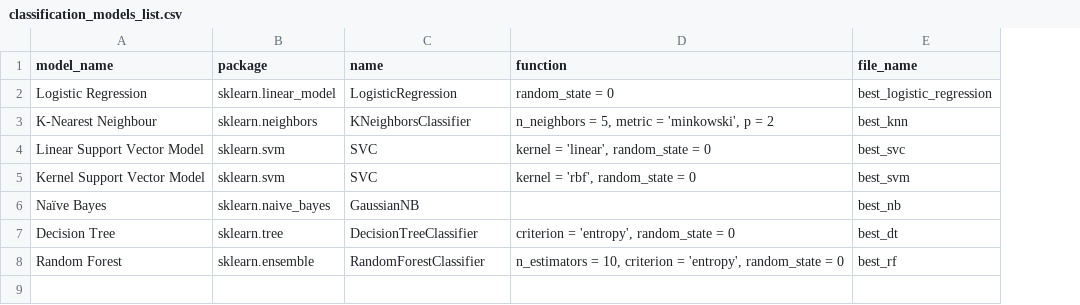
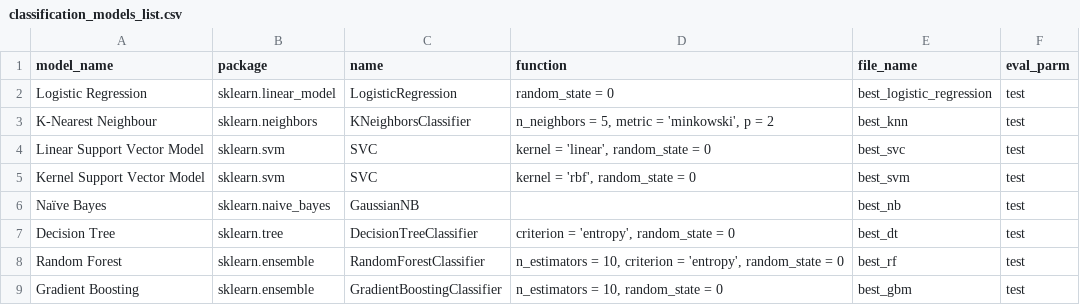
Before and after one commit to abhaychitnis/Titanic, a CSV file: classification_models_list.csv, drawn as a sheet; the diff names each change by its address in the sheet, - before the commit and + after, or states it on an @@ line.

Commit message:
Major changes to use GridSearchCV
Used GridSearchCV for optimizing models

```diff
--- a/classification_models_list.csv
+++ b/classification_models_list.csv
+column F (eval_parm), rows 2-8: all test
+row 9: Gradient Boosting | sklearn.ensemble | GradientBoostingClassifier | n_estimators = 10, random_state = 0 | best_gbm | test
```
Also changed, not shown: 11 other files.
